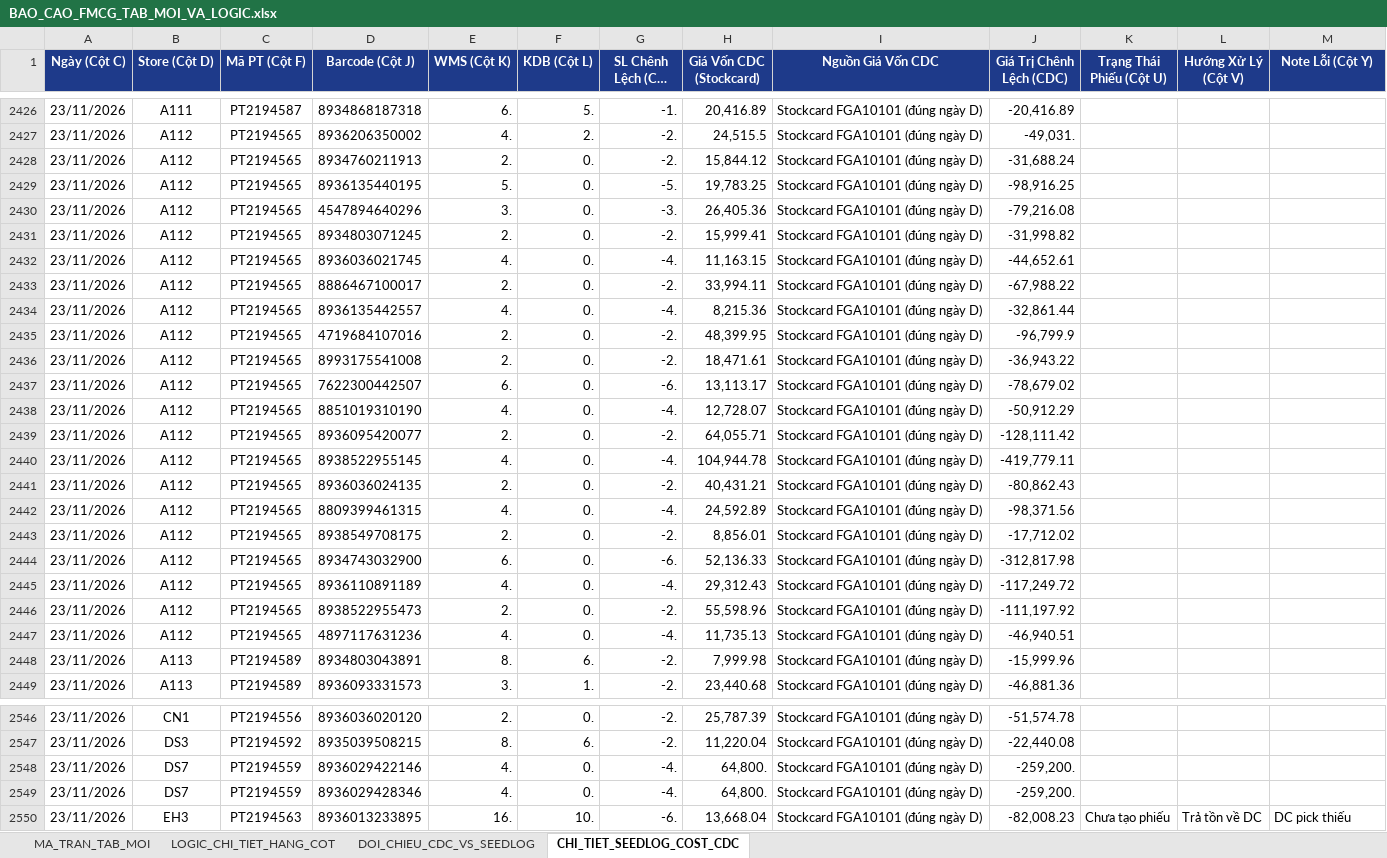
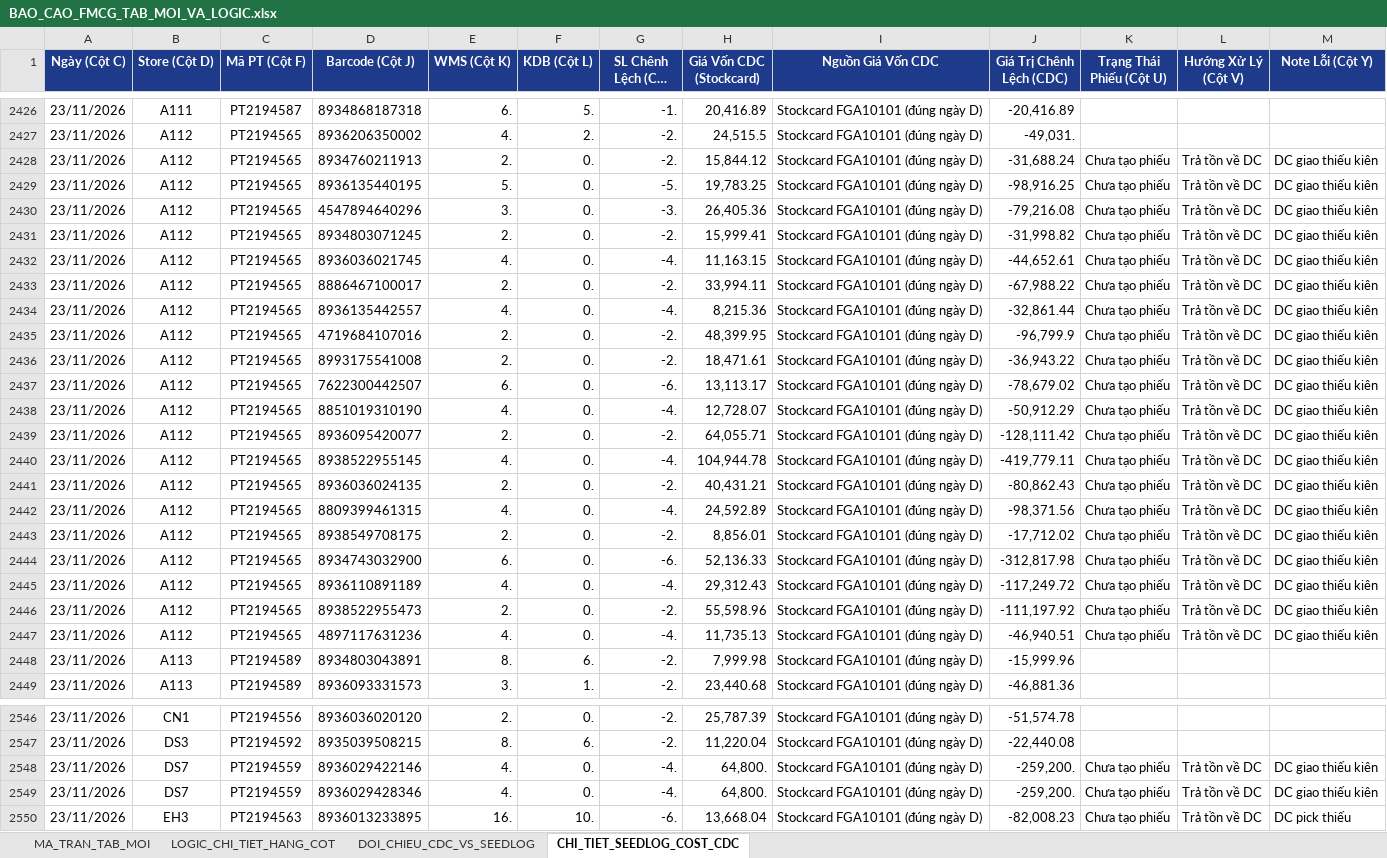
Before and after one commit to aresphamha/Doi_Soat_Dong_Mat, an Excel workbook: BAO_CAO_FMCG_TAB_MOI_VA_LOGIC.xlsx, sheet CHI_TIET_SEEDLOG_COST_CDC, drawn as a sheet; only a part is shown, gaps mark what is left out; long unchanged cells end in …; values as stored, in another font and other column widths than the file's, no borders; the diff covers the shown part only; the diff names each change by its address in the sheet, - before the commit and + after, or states it on an @@ line.

```diff
--- a/BAO_CAO_FMCG_TAB_MOI_VA_LOGIC.xlsx (sheet CHI_TIET_SEEDLOG_COST_CDC)
+++ b/BAO_CAO_FMCG_TAB_MOI_VA_LOGIC.xlsx (sheet CHI_TIET_SEEDLOG_COST_CDC)
-K2428:K2447 (Trạng Thái Phiếu (Cột U)): (empty)
+K2428:K2447 (Trạng Thái Phiếu (Cột U)): Chưa tạo phiếu
-L2428:L2447 (Hướng Xử Lý (Cột V)): (empty)
+L2428:L2447 (Hướng Xử Lý (Cột V)): Trả tồn về DC
-M2428:M2447 (Note Lỗi (Cột Y)): (empty)
+M2428:M2447 (Note Lỗi (Cột Y)): DC giao thiếu kiên
-K2548:K2549 (Trạng Thái Phiếu (Cột U)): (empty)
+K2548:K2549 (Trạng Thái Phiếu (Cột U)): Chưa tạo phiếu
-L2548:L2549 (Hướng Xử Lý (Cột V)): (empty)
+L2548:L2549 (Hướng Xử Lý (Cột V)): Trả tồn về DC
-M2548:M2549 (Note Lỗi (Cột Y)): (empty)
+M2548:M2549 (Note Lỗi (Cột Y)): DC giao thiếu kiên
```
Also changed, not shown: 52 edited cells elsewhere in this sheet, sheet MA_TRAN_TAB_MOI, sheet DOI_CHIEU_CDC_VS_SEEDLOG, 5 other files.
